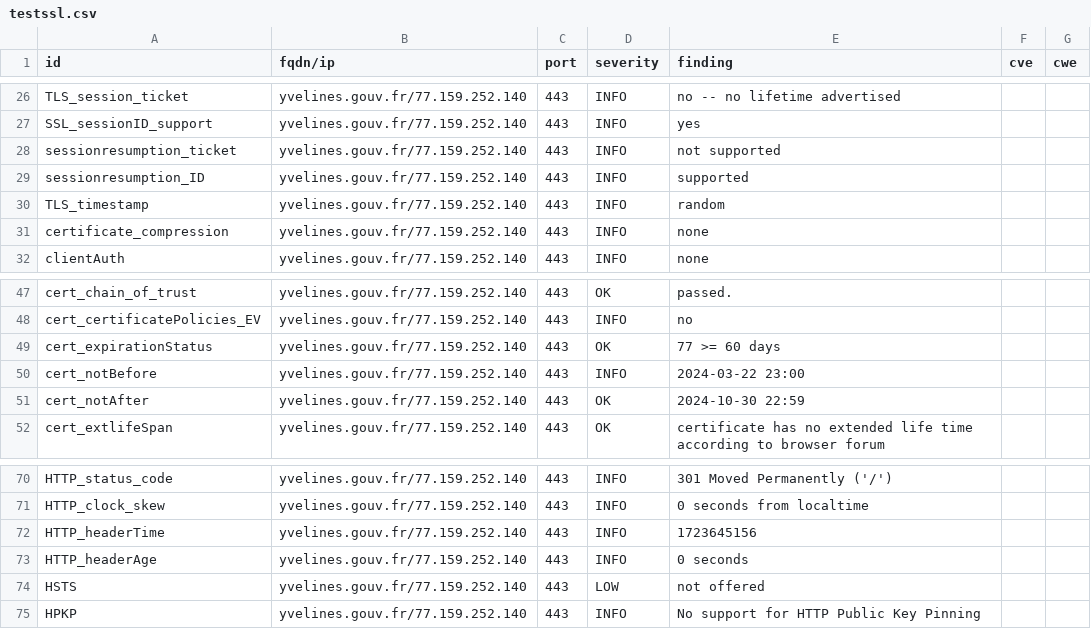
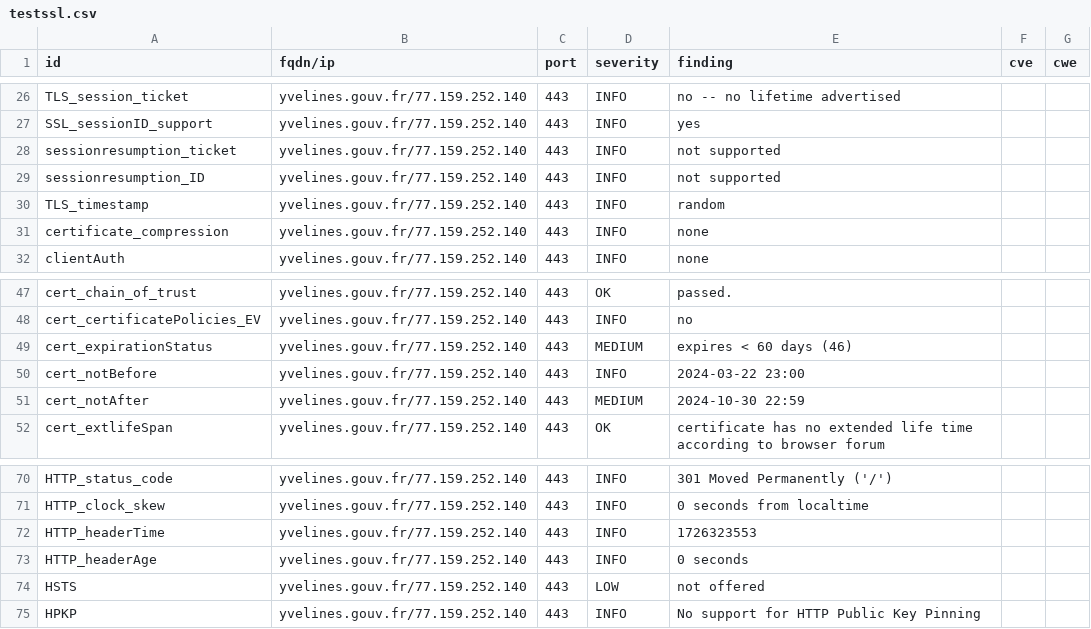
Before and after one commit to GKO-org/dashlordPrd10, a CSV file: results/aHR0cHM6Ly95dmVsaW5lcy5nb3V2LmZy/testssl.csv, drawn as a sheet; only a part is shown, gaps mark what is left out.

```diff
--- a/results/aHR0cHM6Ly95dmVsaW5lcy5nb3V2LmZy/testssl.csv
+++ b/results/aHR0cHM6Ly95dmVsaW5lcy5nb3V2LmZy/testssl.csv
@@ -28,3 +28,3 @@
 "sessionresumption_ticket","yvelines.gouv.fr/77.159.252.140","443","INFO","not supported","",""
-"sessionresumption_ID","yvelines.gouv.fr/77.159.252.140","443","INFO","supported","",""
+"sessionresumption_ID","yvelines.gouv.fr/77.159.252.140","443","INFO","not supported","",""
 "TLS_timestamp","yvelines.gouv.fr/77.159.252.140","443","INFO","random","",""
@@ -48,5 +48,5 @@
 "cert_certificatePolicies_EV","yvelines.gouv.fr/77.159.252.140","443","INFO","no","",""
-"cert_expirationStatus","yvelines.gouv.fr/77.159.252.140","443","OK","77 >= 60 days","",""
+"cert_expirationStatus","yvelines.gouv.fr/77.159.252.140","443","MEDIUM","expires < 60 days (46)","",""
 "cert_notBefore","yvelines.gouv.fr/77.159.252.140","443","INFO","2024-03-22 23:00","",""
-"cert_notAfter","yvelines.gouv.fr/77.159.252.140","443","OK","2024-10-30 22:59","",""
+"cert_notAfter","yvelines.gouv.fr/77.159.252.140","443","MEDIUM","2024-10-30 22:59","",""
 "cert_extlifeSpan","yvelines.gouv.fr/77.159.252.140","443","OK","certificate has no extended life time according to browser forum","",""
@@ -71,3 +71,3 @@
 "HTTP_clock_skew","yvelines.gouv.fr/77.159.252.140","443","INFO","0 seconds from localtime","",""
-"HTTP_headerTime","yvelines.gouv.fr/77.159.252.140","443","INFO","1723645156","",""
+"HTTP_headerTime","yvelines.gouv.fr/77.159.252.140","443","INFO","1726323553","",""
 "HTTP_headerAge","yvelines.gouv.fr/77.159.252.140","443","INFO","0 seconds","",""
```
Also changed, not shown: 11 other files.
